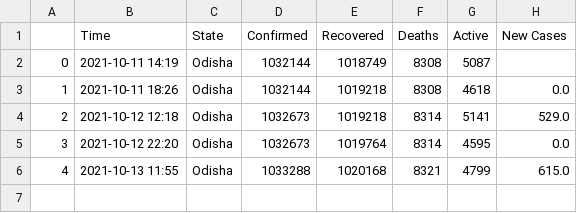
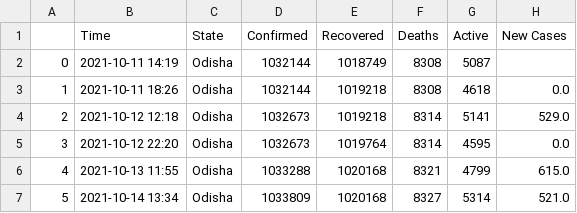
Before and after one commit to dakkshesh07/Covid19_India_Data, a CSV file: Odisha/data-Odisha.csv, drawn as a sheet; the diff names each change by its address in the sheet, - before the commit and + after, or states it on an @@ line.

```diff
--- a/Odisha/data-Odisha.csv
+++ b/Odisha/data-Odisha.csv
+row 7: 5 | 2021-10-14 13:34 | Odisha | 1033809 | 1020168 | 8327 | 5314 | 521.0
```
Also changed, not shown: Meghalaya/data-Meghalaya.csv, Mizoram/data-Mizoram.csv, 3 other files.
